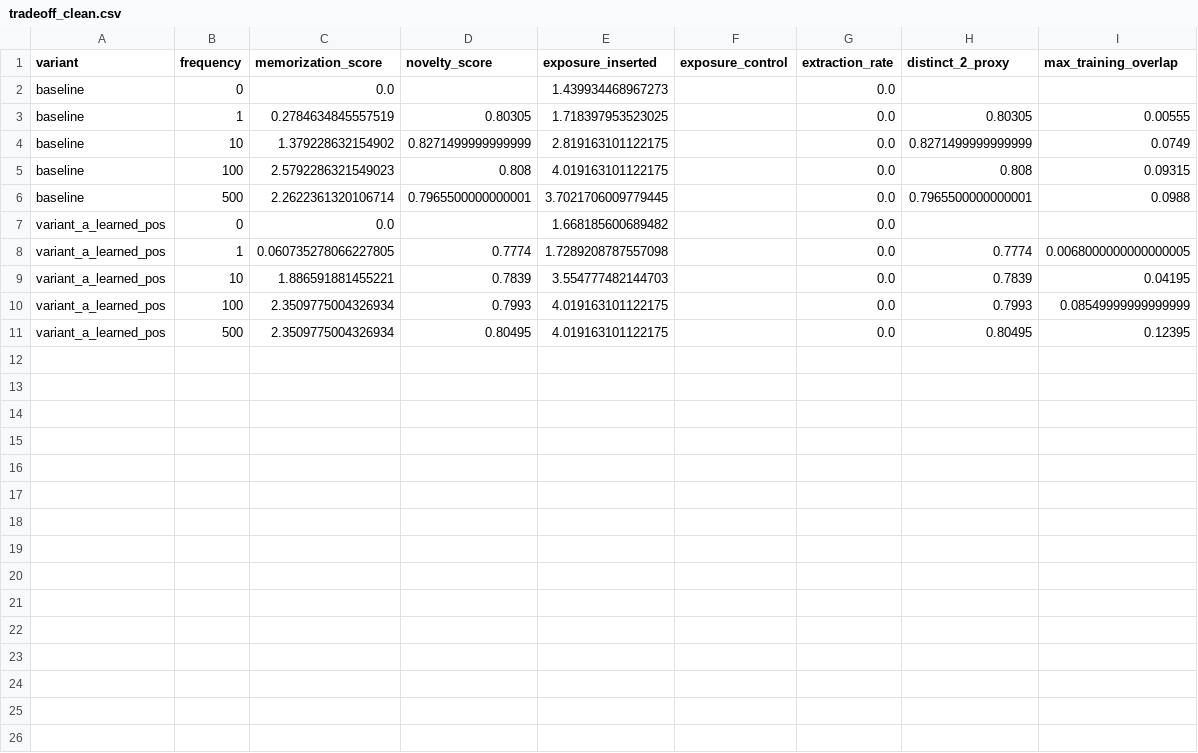
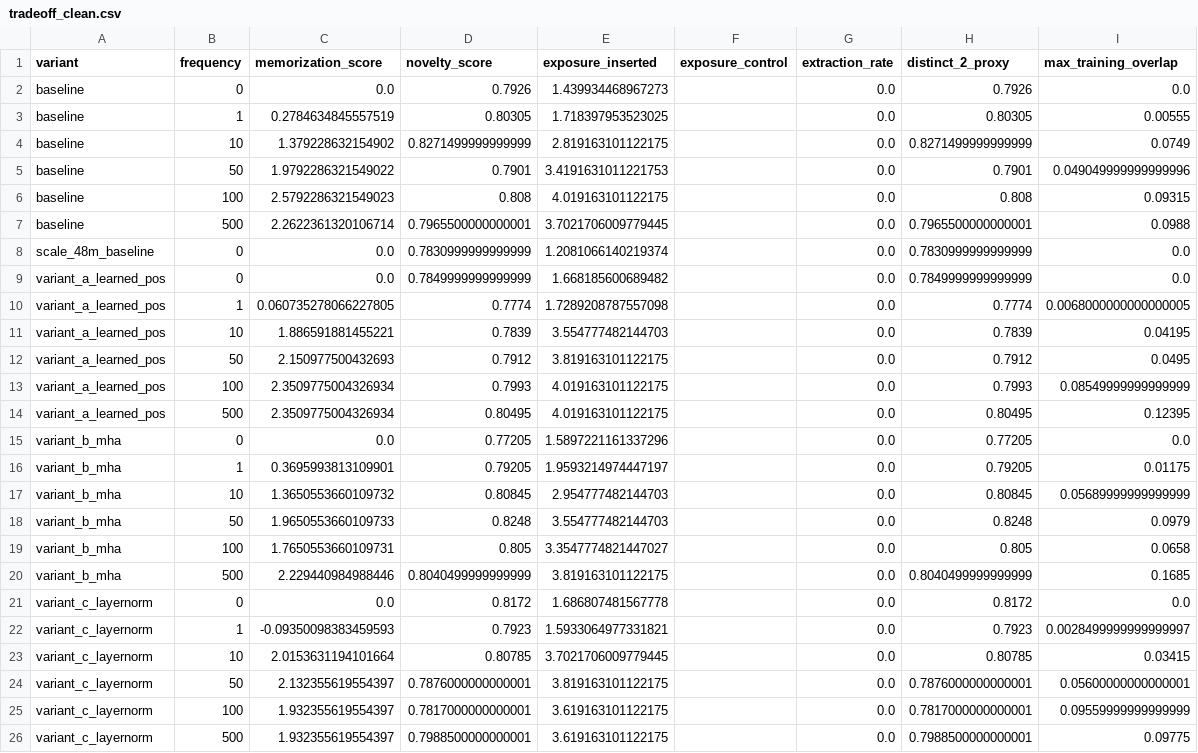
Before and after one commit to Aaravkhanal/canary-memorization-study, a CSV file: results/tradeoff_clean.csv, drawn as a sheet.

Commit message:
Record canary experiment results and 48M first cell

```diff
--- a/results/tradeoff_clean.csv
+++ b/results/tradeoff_clean.csv
@@ -1,11 +1,26 @@
 variant,frequency,memorization_score,novelty_score,exposure_inserted,exposure_control,extraction_rate,distinct_2_proxy,max_training_overlap
-baseline,0,0.0,,1.439934468967273,,0.0,,
+baseline,0,0.0,0.7926,1.439934468967273,,0.0,0.7926,0.0
 baseline,1,0.2784634845557519,0.80305,1.718397953523025,,0.0,0.80305,0.00555
 baseline,10,1.379228632154902,0.8271499999999999,2.819163101122175,,0.0,0.8271499999999999,0.0749
+baseline,50,1.9792286321549022,0.7901,3.4191631011221753,,0.0,0.7901,0.049049999999999996
 baseline,100,2.5792286321549023,0.808,4.019163101122175,,0.0,0.808,0.09315
 baseline,500,2.2622361320106714,0.7965500000000001,3.7021706009779445,,0.0,0.7965500000000001,0.0988
-variant_a_learned_pos,0,0.0,,1.668185600689482,,0.0,,
+scale_48m_baseline,0,0.0,0.7830999999999999,1.2081066140219374,,0.0,0.7830999999999999,0.0
+variant_a_learned_pos,0,0.0,0.7849999999999999,1.668185600689482,,0.0,0.7849999999999999,0.0
 variant_a_learned_pos,1,0.060735278066227805,0.7774,1.7289208787557098,,0.0,0.7774,0.0068000000000000005
 variant_a_learned_pos,10,1.886591881455221,0.7839,3.554777482144703,,0.0,0.7839,0.04195
+variant_a_learned_pos,50,2.150977500432693,0.7912,3.819163101122175,,0.0,0.7912,0.0495
 variant_a_learned_pos,100,2.3509775004326934,0.7993,4.019163101122175,,0.0,0.7993,0.08549999999999999
 variant_a_learned_pos,500,2.3509775004326934,0.80495,4.019163101122175,,0.0,0.80495,0.12395
+variant_b_mha,0,0.0,0.77205,1.5897221161337296,,0.0,0.77205,0.0
+variant_b_mha,1,0.3695993813109901,0.79205,1.9593214974447197,,0.0,0.79205,0.01175
+variant_b_mha,10,1.3650553660109732,0.80845,2.954777482144703,,0.0,0.80845,0.05689999999999999
+variant_b_mha,50,1.9650553660109733,0.8248,3.554777482144703,,0.0,0.8248,0.0979
+variant_b_mha,100,1.7650553660109731,0.805,3.3547774821447027,,0.0,0.805,0.0658
+variant_b_mha,500,2.229440984988446,0.8040499999999999,3.819163101122175,,0.0,0.8040499999999999,0.1685
+variant_c_layernorm,0,0.0,0.8172,1.686807481567778,,0.0,0.8172,0.0
+variant_c_layernorm,1,-0.09350098383459593,0.7923,1.5933064977331821,,0.0,0.7923,0.0028499999999999997
+variant_c_layernorm,10,2.0153631194101664,0.80785,3.7021706009779445,,0.0,0.80785,0.03415
+variant_c_layernorm,50,2.132355619554397,0.7876000000000001,3.819163101122175,,0.0,0.7876000000000001,0.05600000000000001
+variant_c_layernorm,100,1.932355619554397,0.7817000000000001,3.619163101122175,,0.0,0.7817000000000001,0.09559999999999999
+variant_c_layernorm,500,1.932355619554397,0.7988500000000001,3.619163101122175,,0.0,0.7988500000000001,0.09775
```
Also changed, not shown: results/tradeoff.csv, 48 other files.
